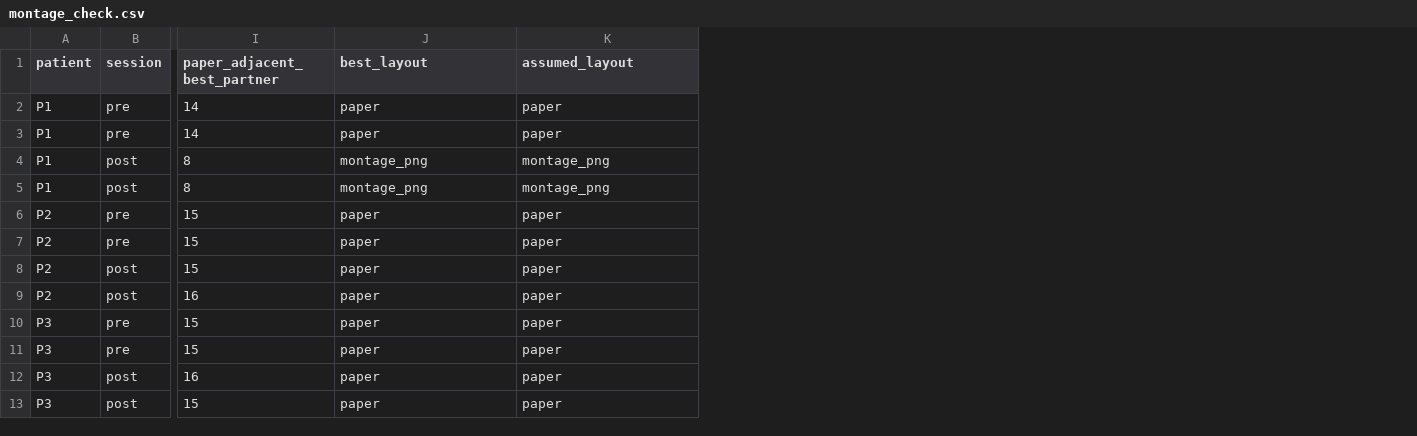
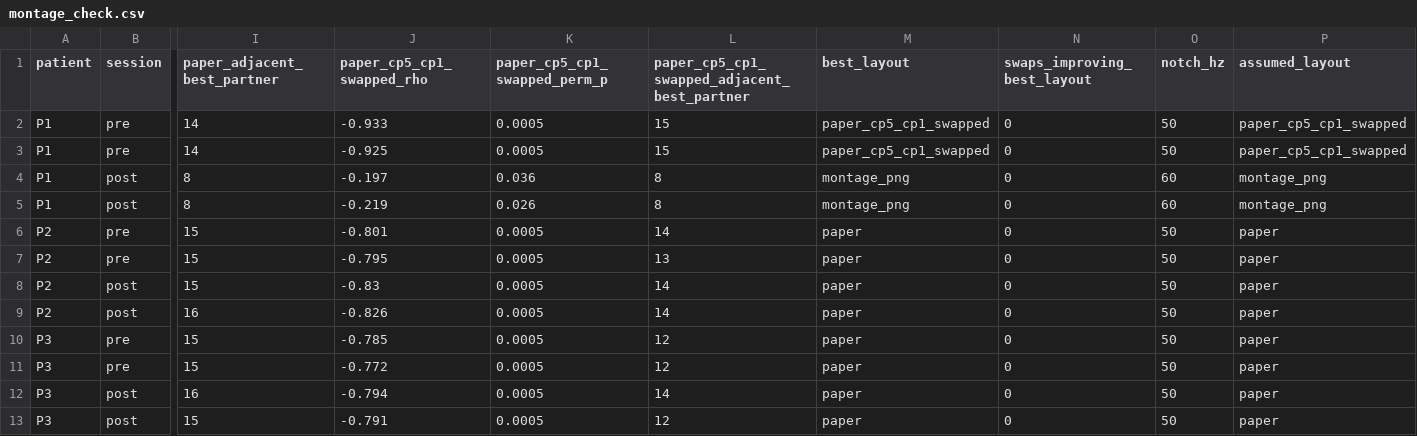
Before and after one commit to ZyntZ/gtec-g27-data-stroke, a CSV file: results/montage_check.csv, drawn as a sheet; only a part is shown, gaps mark what is left out; addresses are those after the commit; the diff names each change by its address in the sheet, - before the commit and + after, or states it on an @@ line.

Commit message:
Use per-file channel layout for mu power; fit transfer on source training run
Add swap and mains-notch checks to montage-check and encode the CP5/CP1
exchange seen in both P1 PRE files. Look up C3/C4 per file in the mu-power
analysis and update its notebook text. Restore the branch README section
with exploratory and feedback-boundary notes.

```diff
--- a/results/montage_check.csv
+++ b/results/montage_check.csv
+column J (paper_cp5_cp1_swapped_rho), rows 2-13: -0.933 | -0.925 | -0.197 | -0.219 | -0.801 | -0.795 | -0.83 | -0.826 | -0.785 | -0.772 | -0.794 | -0.791
+column K (paper_cp5_cp1_swapped_perm_p), rows 2-13: 0.0005 | 0.0005 | 0.036 | 0.026 | 0.0005 | 0.0005 | 0.0005 | 0.0005 | 0.0005 | 0.0005 | 0.0005 | 0.0005
+column L, rows 1-13: paper_cp5_cp1_swapped_adjacent_best_partner | 15 | 15 | 8 | 8 | 14 | 13 | 14 | 14 | 12 | 12 | 14 | 12
+column N (swaps_improving_best_layout), rows 2-13: all 0
+column O (notch_hz), rows 2-13: 50 | 50 | 60 | 60 | 50 | 50 | 50 | 50 | 50 | 50 | 50 | 50
-M2:M3 (best_layout): paper
+M2:M3 (best_layout): paper_cp5_cp1_swapped
-P2:P3 (assumed_layout): paper
+P2:P3 (assumed_layout): paper_cp5_cp1_swapped
```
Also changed, not shown: results/transfer.csv, 8 other files.
